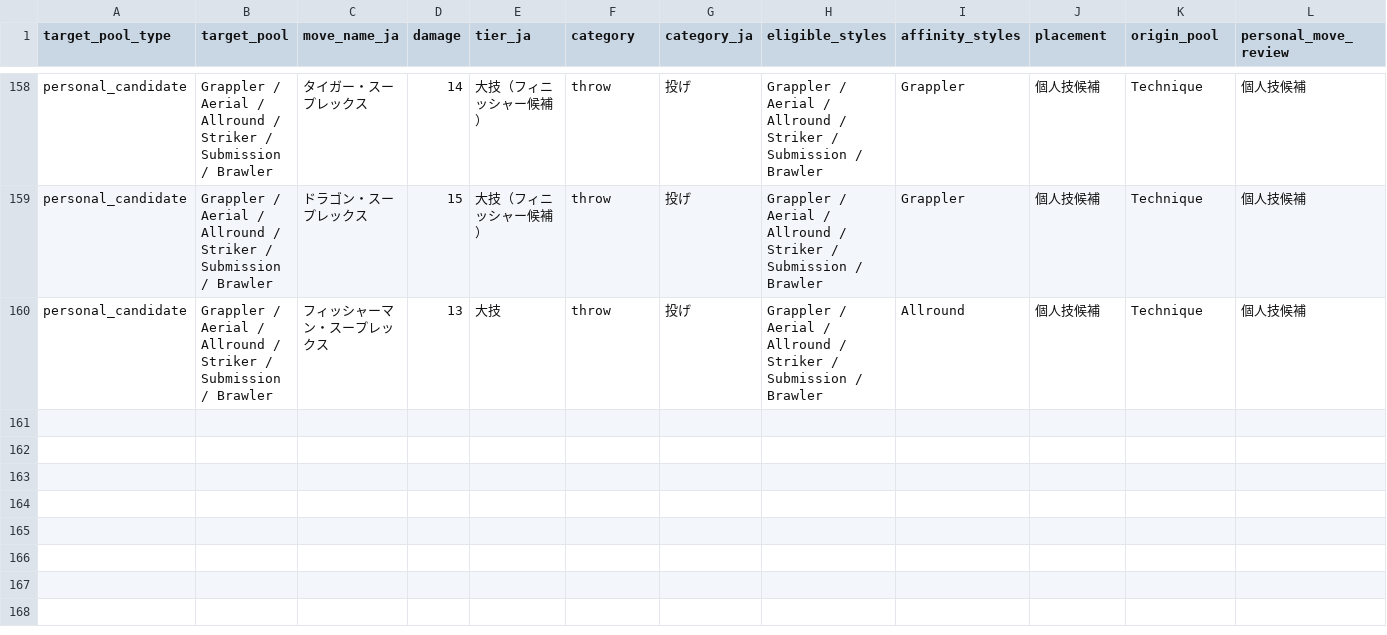
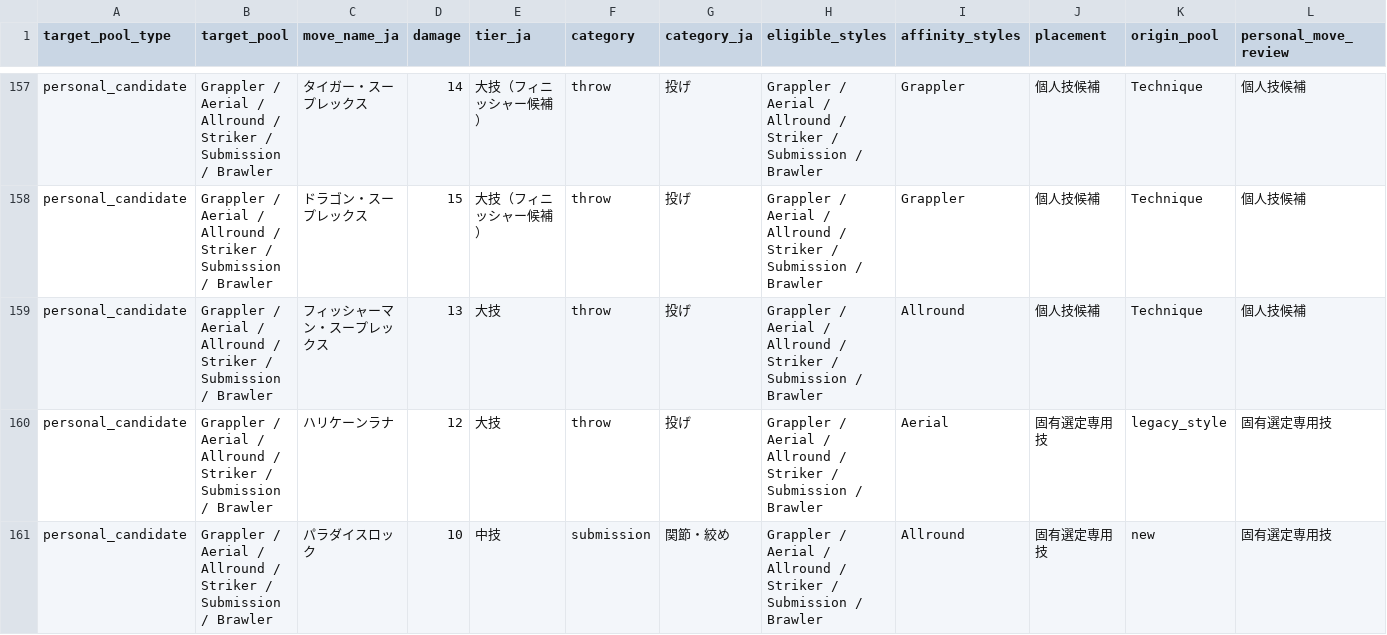
Before and after one commit to takoyaki-chan/wrestle-manager, a CSV file: docs/move-catalog-reclassified-v0.2.csv, drawn as a sheet; only a part is shown, gaps mark what is left out; the diff covers the shown part only.

Commit message:
Refine move catalogue candidates

```diff
--- a/docs/move-catalog-reclassified-v0.2.csv
+++ b/docs/move-catalog-reclassified-v0.2.csv
@@ -160 +159,3 @@ personal_candidate,Grappler / Aerial / Allround / Striker / Submission / Brawler
 personal_candidate,Grappler / Aerial / Allround / Striker / Submission / Brawler,フィッシャーマン・スープレックス,13,大技,throw,投げ,Grappler / Aerial / Allround / Striker / Submission / Brawler,Allround,個人技候補,Technique,個人技候補
+personal_candidate,Grappler / Aerial / Allround / Striker / Submission / Brawler,ハリケーンラナ,12,大技,throw,投げ,Grappler / Aerial / Allround / Striker / Submission / Brawler,Aerial,固有選定専用技,legacy_style,固有選定専用技
+personal_candidate,Grappler / Aerial / Allround / Striker / Submission / Brawler,パラダイスロック,10,中技,submission,関節・絞め,Grappler / Aerial / Allround / Striker / Submission / Brawler,Allround,固有選定専用技,new,固有選定専用技
```
Also changed, not shown: 1 added row, 1 removed row and 2 edited cells elsewhere in this file, 4 other files.
